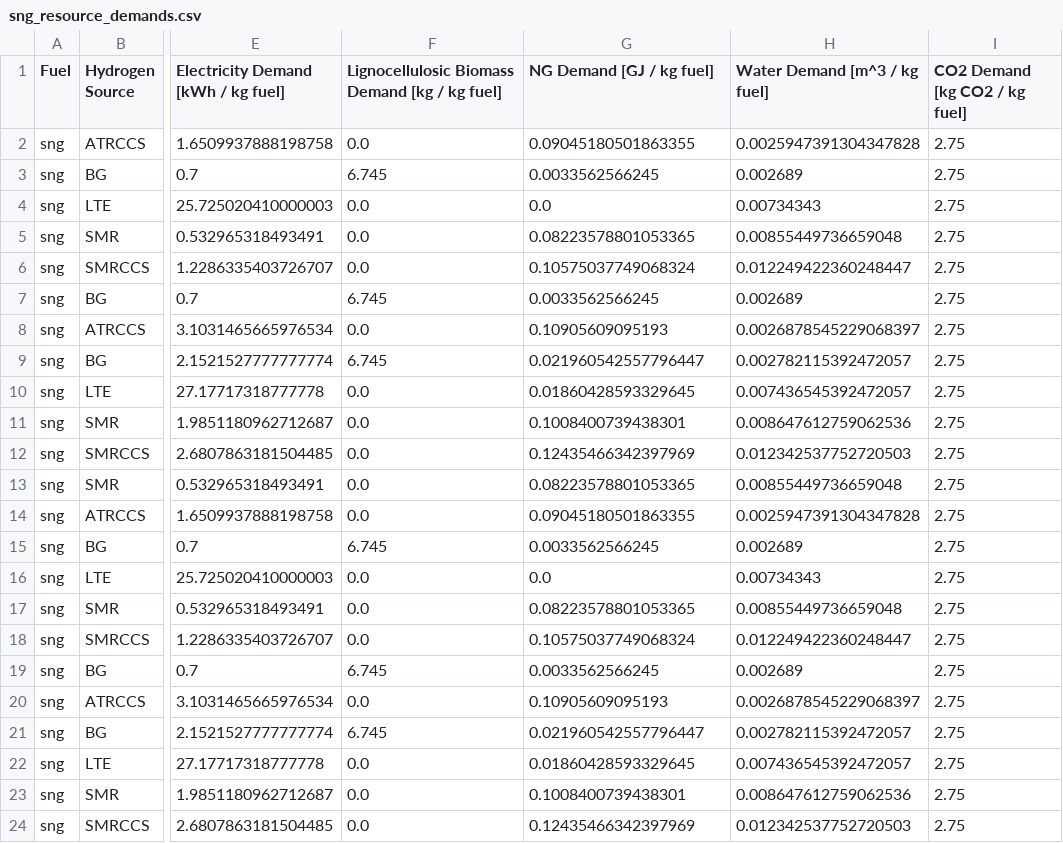
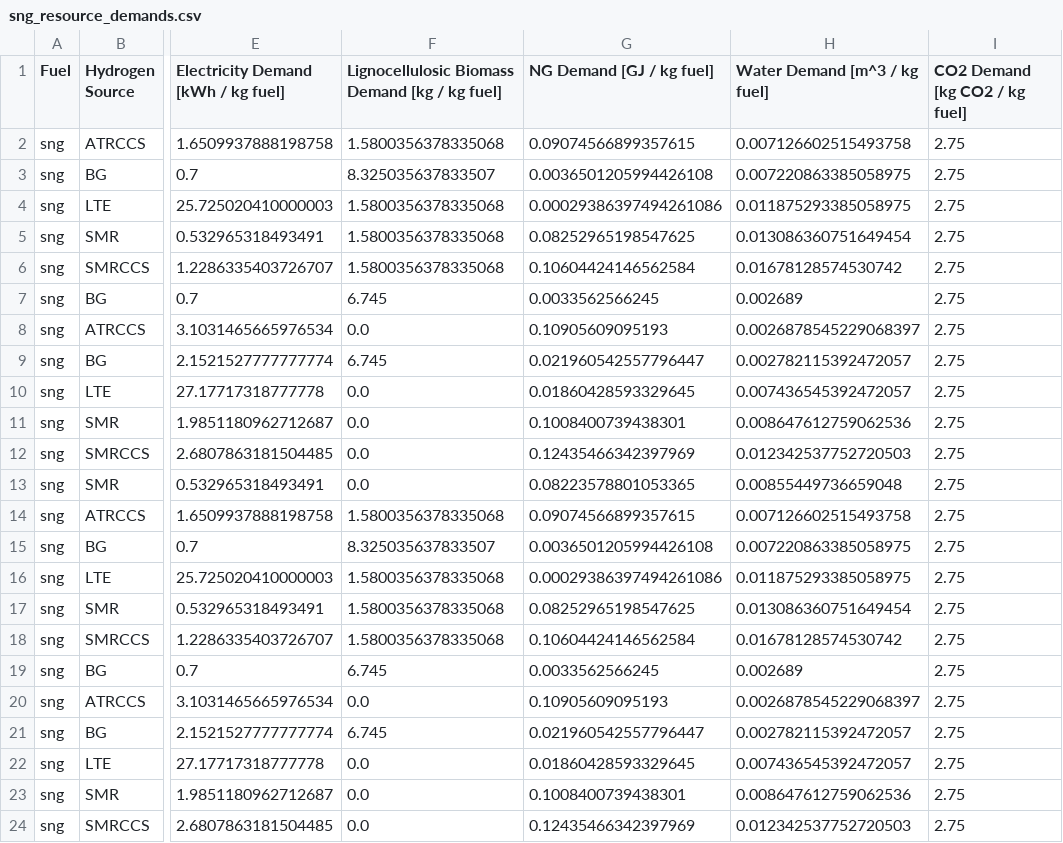
Before and after one commit to mcsc-impact-climate/MIT_NavigaTE_inputs, a CSV file: input_fuel_pathway_data/production/sng_resource_demands.csv, drawn as a sheet; only a part is shown, gaps mark what is left out; the diff covers the shown part only; the diff names each change by its address in the sheet, - before the commit and + after, or states it on an @@ line.

Commit message:
Adding latest fuel pathway data and outputs

```diff
--- a/input_fuel_pathway_data/production/sng_resource_demands.csv
+++ b/input_fuel_pathway_data/production/sng_resource_demands.csv
-F2: 0.0
+F2: 1.5800356378335068
-G2 (NG Demand [GJ / kg fuel]): 0.09045180501863355
+G2 (NG Demand [GJ / kg fuel]): 0.09074566899357615
-H2 (Water Demand [m^3 / kg fuel]): 0.0025947391304347828
+H2 (Water Demand [m^3 / kg fuel]): 0.007126602515493758
-F3: 6.745
+F3: 8.325035637833507
-G3 (NG Demand [GJ / kg fuel]): 0.0033562566245
+G3 (NG Demand [GJ / kg fuel]): 0.0036501205994426108
-H3 (Water Demand [m^3 / kg fuel]): 0.002689
+H3 (Water Demand [m^3 / kg fuel]): 0.007220863385058975
-F4:F6: 0.0
+F4:F6: 1.5800356378335068
-G4 (NG Demand [GJ / kg fuel]): 0.0
+G4 (NG Demand [GJ / kg fuel]): 0.00029386397494261086
-H4 (Water Demand [m^3 / kg fuel]): 0.00734343
+H4 (Water Demand [m^3 / kg fuel]): 0.011875293385058975
-G5 (NG Demand [GJ / kg fuel]): 0.08223578801053365
+G5 (NG Demand [GJ / kg fuel]): 0.08252965198547625
-H5 (Water Demand [m^3 / kg fuel]): 0.00855449736659048
+H5 (Water Demand [m^3 / kg fuel]): 0.013086360751649454
-G6 (NG Demand [GJ / kg fuel]): 0.10575037749068324
+G6 (NG Demand [GJ / kg fuel]): 0.10604424146562584
-H6 (Water Demand [m^3 / kg fuel]): 0.012249422360248447
+H6 (Water Demand [m^3 / kg fuel]): 0.01678128574530742
-F14: 0.0
+F14: 1.5800356378335068
-G14 (NG Demand [GJ / kg fuel]): 0.09045180501863355
+G14 (NG Demand [GJ / kg fuel]): 0.09074566899357615
-H14 (Water Demand [m^3 / kg fuel]): 0.0025947391304347828
+H14 (Water Demand [m^3 / kg fuel]): 0.007126602515493758
-F15: 6.745
+F15: 8.325035637833507
-G15 (NG Demand [GJ / kg fuel]): 0.0033562566245
+G15 (NG Demand [GJ / kg fuel]): 0.0036501205994426108
-H15 (Water Demand [m^3 / kg fuel]): 0.002689
+H15 (Water Demand [m^3 / kg fuel]): 0.007220863385058975
-F16:F18: 0.0
+F16:F18: 1.5800356378335068
-G16 (NG Demand [GJ / kg fuel]): 0.0
+G16 (NG Demand [GJ / kg fuel]): 0.00029386397494261086
-H16 (Water Demand [m^3 / kg fuel]): 0.00734343
+H16 (Water Demand [m^3 / kg fuel]): 0.011875293385058975
-G17 (NG Demand [GJ / kg fuel]): 0.08223578801053365
+G17 (NG Demand [GJ / kg fuel]): 0.08252965198547625
-H17 (Water Demand [m^3 / kg fuel]): 0.00855449736659048
+H17 (Water Demand [m^3 / kg fuel]): 0.013086360751649454
-G18 (NG Demand [GJ / kg fuel]): 0.10575037749068324
+G18 (NG Demand [GJ / kg fuel]): 0.10604424146562584
-H18 (Water Demand [m^3 / kg fuel]): 0.012249422360248447
+H18 (Water Demand [m^3 / kg fuel]): 0.01678128574530742
```
Also changed, not shown: 15 edited cells elsewhere in this file, input_fuel_pathway_data/production/FTdiesel_resource_demands.csv, input_fuel_pathway_data/production/lsng_resource_demands.csv, 4 other files.
